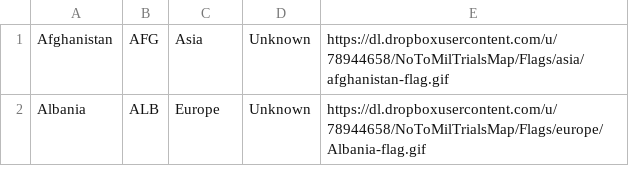
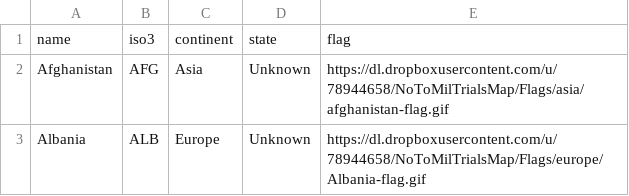
Before and after one commit to EgyRevDev/MilitaryCourtsMap, a CSV file: data/attributes.csv, drawn as a sheet; only a part is shown.

Commit message:
add names of columns to be imported correctly in fusion table

```diff
--- a/data/attributes.csv
+++ b/data/attributes.csv
@@ -1 +1,2 @@
+name,iso3,continent,state,flag
 Afghanistan,AFG,Asia,Unknown,https://dl.dropboxusercontent.com/u/78944658/NoToMilTrialsMap/Flags/asia/afghanistan-flag.gif
```
